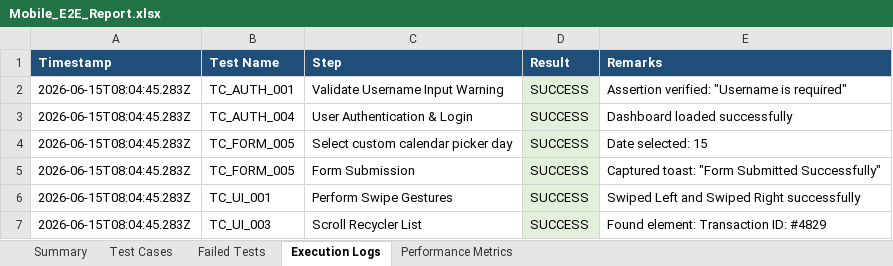
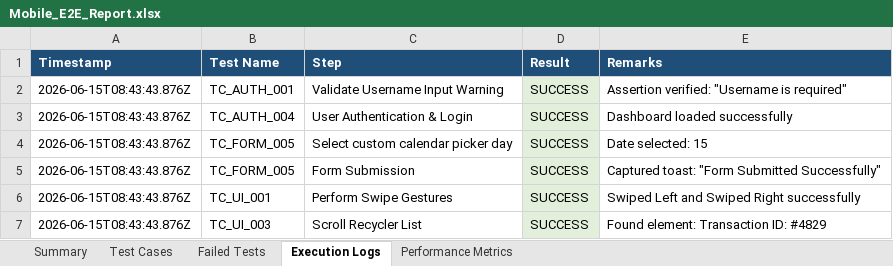
Before and after one commit to iamlokesh3/Smart-budget, an Excel workbook: excel/Mobile_E2E_Report.xlsx, sheet Execution Logs, drawn as a sheet; values as stored, in another font and other column widths than the file's, no borders; the diff names each change by its address in the sheet, - before the commit and + after, or states it on an @@ line.

```diff
--- a/excel/Mobile_E2E_Report.xlsx (sheet Execution Logs)
+++ b/excel/Mobile_E2E_Report.xlsx (sheet Execution Logs)
-A2:A7 (Timestamp): 2026-06-15T08:04:45.283Z
+A2:A7 (Timestamp): 2026-06-15T08:43:43.876Z
```
Also changed, not shown: sheet Performance Metrics, sheet Summary, 4 other files.
